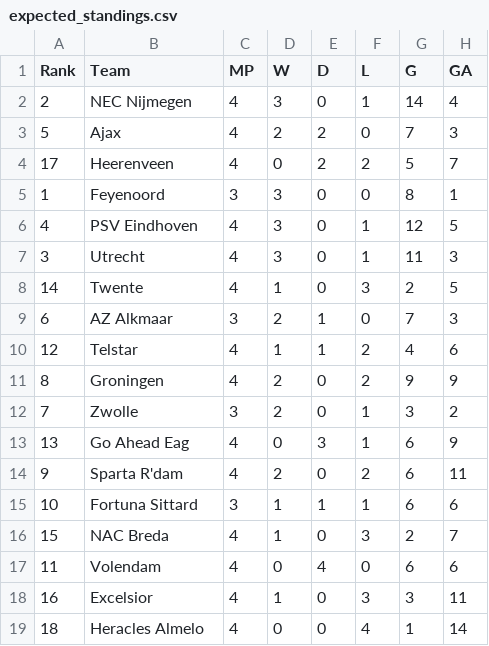
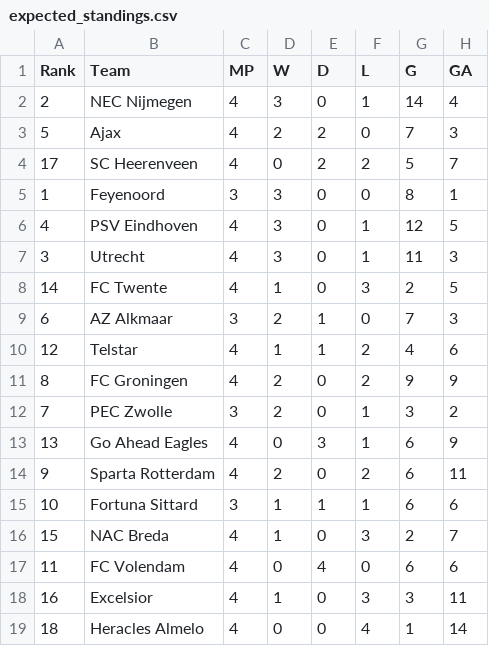
Before and after one commit to mikvanwell/eredivisie-analyst, a CSV file: expected_standings.csv, drawn as a sheet; only a part is shown; the diff names each change by its address in the sheet, - before the commit and + after, or states it on an @@ line.

```diff
--- a/expected_standings.csv
+++ b/expected_standings.csv
-B4 (Team): Heerenveen
+B4 (Team): SC Heerenveen
-B8 (Team): Twente
+B8 (Team): FC Twente
-B11 (Team): Groningen
+B11 (Team): FC Groningen
-B12 (Team): Zwolle
+B12 (Team): PEC Zwolle
-B13 (Team): Go Ahead Eag
+B13 (Team): Go Ahead Eagles
-B14 (Team): Sparta R'dam
+B14 (Team): Sparta Rotterdam
-B17 (Team): Volendam
+B17 (Team): FC Volendam
```
Also changed, not shown: expected_results.csv, 1 other file.
